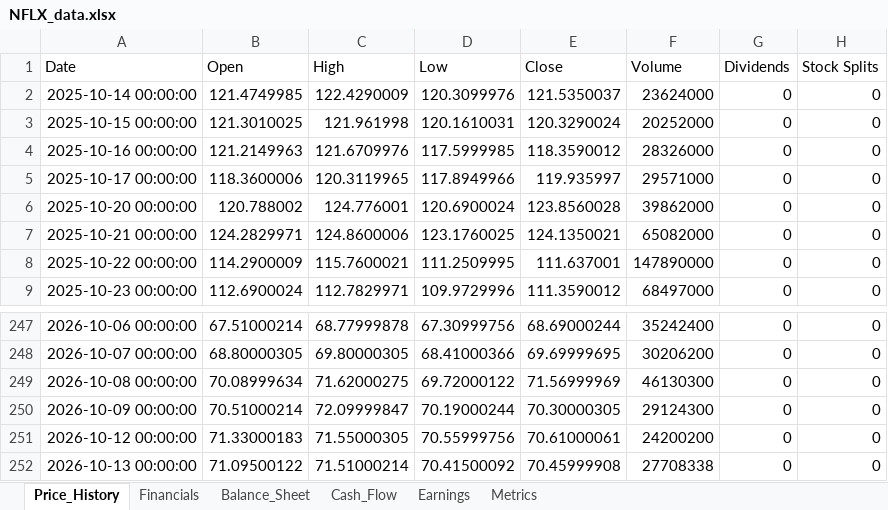
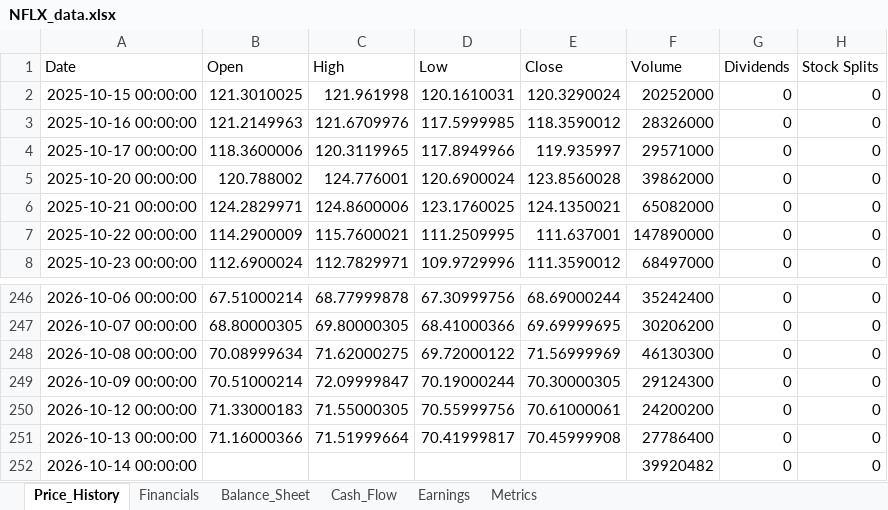
Before and after one commit to Jamesssurfer/StockResearch, an Excel workbook: data/NFLX_data.xlsx, sheet Price_History, drawn as a sheet; only a part is shown, gaps mark what is left out; values as stored, in another font and other column widths than the file's, no borders; removed rows and columns are numbered as before the commit, all else as after; the diff names each change by its address in the sheet, - before the commit and + after, or states it on an @@ line.

Commit message:
Update NFLX data - 2026-10-15 08:01:40

```diff
--- a/data/NFLX_data.xlsx (sheet Price_History)
+++ b/data/NFLX_data.xlsx (sheet Price_History)
-row 2: 2025-10-14 00:00:00 | 121.4749985 | 122.4290009 | 120.3099976 | 121.5350037 | 23624000 | 0 | 0
-B251 (Open): 71.09500122
+B251 (Open): 71.16000366
-C251 (High): 71.51000214
+C251 (High): 71.51999664
-D251 (Low): 70.41500092
+D251 (Low): 70.41999817
-F251 (Volume): 27708338
+F251 (Volume): 27786400
+row 252: 2026-10-14 00:00:00 |  |  |  |  | 39920482 | 0 | 0
```
Also changed, not shown: sheet Metrics.
